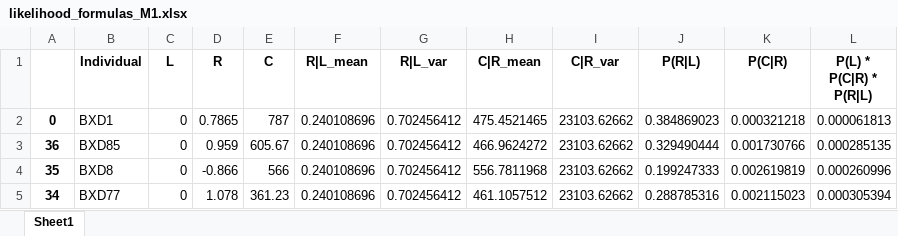
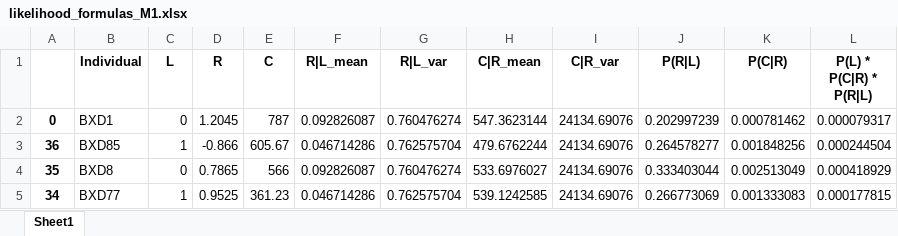
Before and after one commit to noyomer/system-genetics-final-prj, an Excel workbook: likelihood_formulas_M1.xlsx, sheet Sheet1, drawn as a sheet; only a part is shown; values as stored, in another font and other column widths than the file's, no borders; the diff covers the shown part only; the diff names each change by its address in the sheet, - before the commit and + after, or states it on an @@ line.

```diff
--- a/likelihood_formulas_M1.xlsx (sheet Sheet1)
+++ b/likelihood_formulas_M1.xlsx (sheet Sheet1)
-D2 (R): 0.7865
+D2 (R): 1.2045
-F2 (R|L_mean): 0.240108696
+F2 (R|L_mean): 0.092826087
-G2 (R|L_var): 0.702456412
+G2 (R|L_var): 0.760476274
-H2 (C|R_mean): 475.4521465
+H2 (C|R_mean): 547.3623144
-I2:I5 (C|R_var): 23103.62662
+I2:I5 (C|R_var): 24134.69076
-J2 (P(R|L)): 0.384869023
+J2 (P(R|L)): 0.202997239
-K2 (P(C|R)): 0.000321218
+K2 (P(C|R)): 0.000781462
-L2 (P(L) * P(C|R) * P(R|L)): 0.000061813
+L2 (P(L) * P(C|R) * P(R|L)): 0.000079317
-C3 (L): 0
+C3 (L): 1
-D3 (R): 0.959
+D3 (R): -0.866
-F3 (R|L_mean): 0.240108696
+F3 (R|L_mean): 0.046714286
-G3 (R|L_var): 0.702456412
+G3 (R|L_var): 0.762575704
-H3 (C|R_mean): 466.9624272
+H3 (C|R_mean): 479.6762244
-J3 (P(R|L)): 0.329490444
+J3 (P(R|L)): 0.264578277
-K3 (P(C|R)): 0.001730766
+K3 (P(C|R)): 0.001848256
-L3 (P(L) * P(C|R) * P(R|L)): 0.000285135
+L3 (P(L) * P(C|R) * P(R|L)): 0.000244504
-D4 (R): -0.866
+D4 (R): 0.7865
-F4 (R|L_mean): 0.240108696
+F4 (R|L_mean): 0.092826087
-G4 (R|L_var): 0.702456412
+G4 (R|L_var): 0.760476274
-H4 (C|R_mean): 556.7811968
+H4 (C|R_mean): 533.6976027
-J4 (P(R|L)): 0.199247333
+J4 (P(R|L)): 0.333403044
-K4 (P(C|R)): 0.002619819
+K4 (P(C|R)): 0.002513049
-L4 (P(L) * P(C|R) * P(R|L)): 0.000260996
+L4 (P(L) * P(C|R) * P(R|L)): 0.000418929
-C5 (L): 0
+C5 (L): 1
-D5 (R): 1.078
+D5 (R): 0.9525
-F5 (R|L_mean): 0.240108696
+F5 (R|L_mean): 0.046714286
-G5 (R|L_var): 0.702456412
+G5 (R|L_var): 0.762575704
-H5 (C|R_mean): 461.1057512
+H5 (C|R_mean): 539.1242585
-J5 (P(R|L)): 0.288785316
+J5 (P(R|L)): 0.266773069
-K5 (P(C|R)): 0.002115023
+K5 (P(C|R)): 0.001333083
-L5 (P(L) * P(C|R) * P(R|L)): 0.000305394
+L5 (P(L) * P(C|R) * P(R|L)): 0.000177815
```
Also changed, not shown: 278 edited cells elsewhere in this sheet, likelihood_formulas_M2.xlsx, likelihood_formulas_M3.xlsx, 5 other files.
